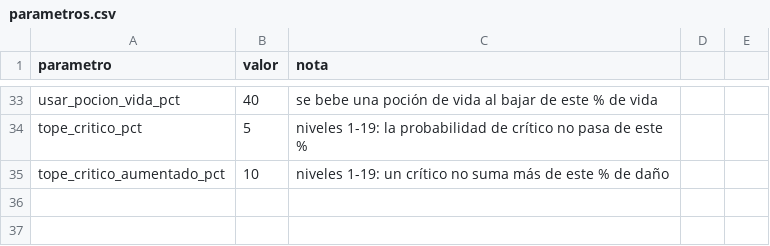
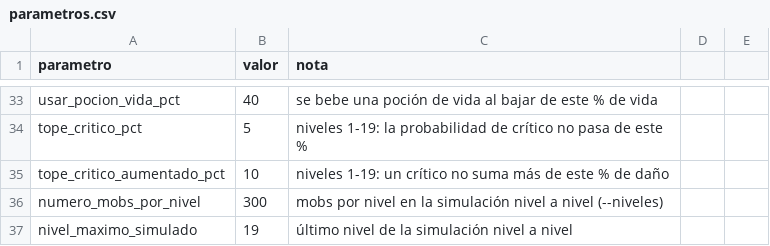
Before and after one commit to chalessss/MMORPG, a CSV file: herramientas/simulador/datos/parametros.csv, drawn as a sheet; only a part is shown, gaps mark what is left out; the diff names each change by its address in the sheet, - before the commit and + after, or states it on an @@ line.

```diff
--- a/herramientas/simulador/datos/parametros.csv
+++ b/herramientas/simulador/datos/parametros.csv
+row 36: numero_mobs_por_nivel | 300 | mobs por nivel en la simulación nivel a nivel (--niveles)
+row 37: nivel_maximo_simulado | 19 | último nivel de la simulación nivel a nivel
```
Also changed, not shown: 1 other file.
